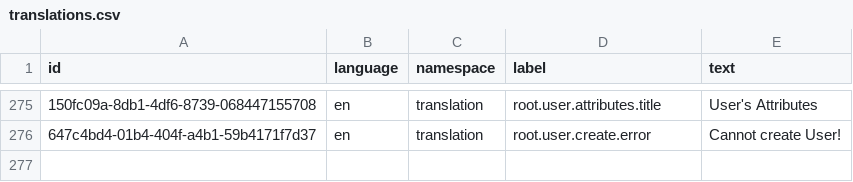
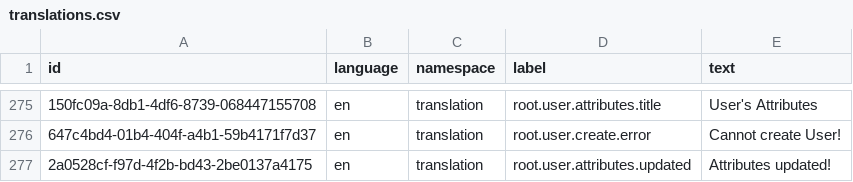
Before and after one commit to marek-hanzal/DeRivean, a CSV file: src/main/resources/upgrade/u2020_11_04/translations.csv, drawn as a sheet; only a part is shown, gaps mark what is left out; the diff names each change by its address in the sheet, - before the commit and + after, or states it on an @@ line.

Commit message:
Client: Updated translations

```diff
--- a/src/main/resources/upgrade/u2020_11_04/translations.csv
+++ b/src/main/resources/upgrade/u2020_11_04/translations.csv
+row 277: 2a0528cf-f97d-4f2b-bd43-2be0137a4175 | en | translation | root.user.attributes.updated | Attributes updated!
```
